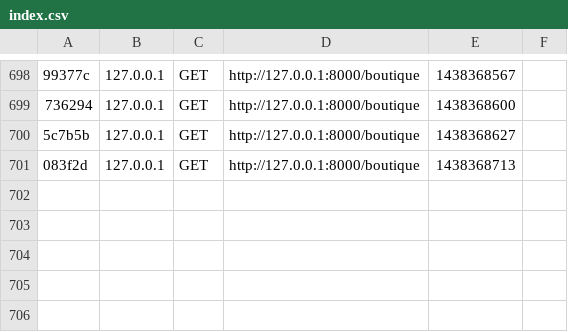
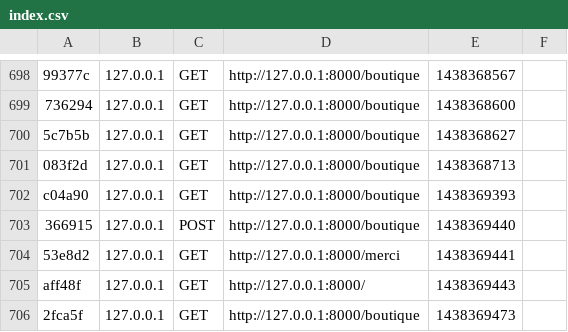
Before and after one commit to Baulieu/siteLaCompagnie3, a CSV file: app/cache/dev/profiler/index.csv, drawn as a sheet; only a part is shown, gaps mark what is left out; the diff names each change by its address in the sheet, - before the commit and + after, or states it on an @@ line.

```diff
--- a/app/cache/dev/profiler/index.csv
+++ b/app/cache/dev/profiler/index.csv
+row 702: c04a90 | 127.0.0.1 | GET | http://127.0.0.1:8000/boutique | 1438369393
+row 703: 366915 | 127.0.0.1 | POST | http://127.0.0.1:8000/boutique | 1438369440
+row 704: 53e8d2 | 127.0.0.1 | GET | http://127.0.0.1:8000/merci | 1438369441
+row 705: aff48f | 127.0.0.1 | GET | http://127.0.0.1:8000/ | 1438369443
+row 706: 2fca5f | 127.0.0.1 | GET | http://127.0.0.1:8000/boutique | 1438369473
```
Also changed, not shown: 7 other files.
